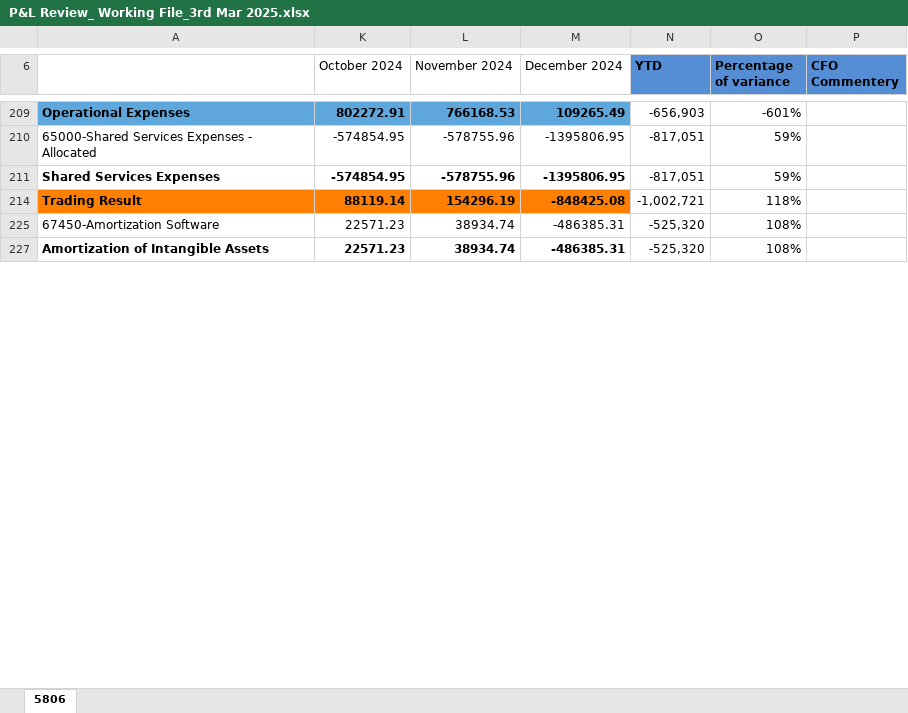
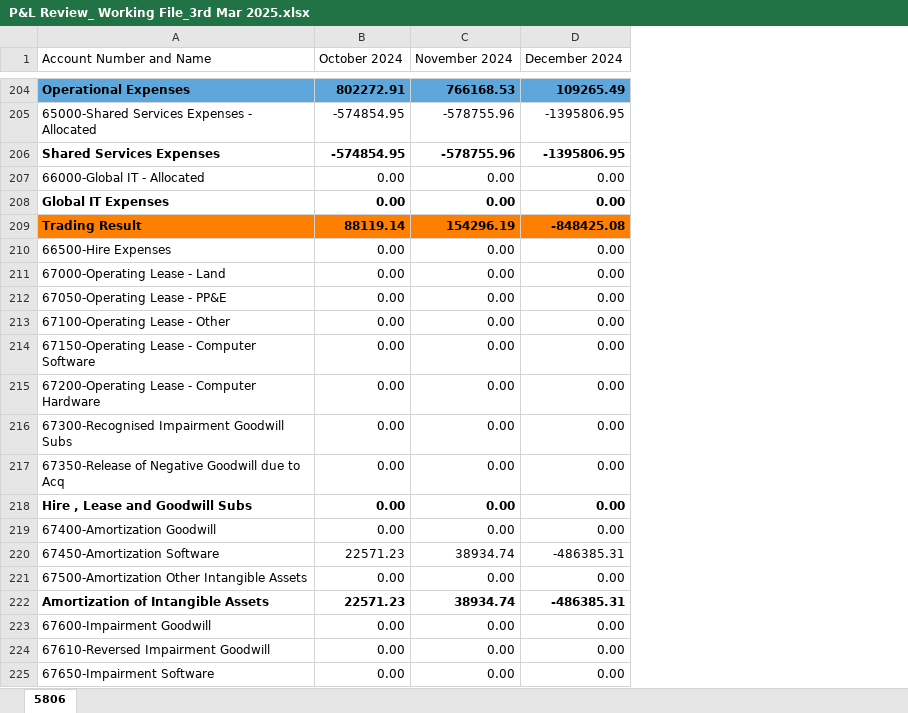
Before and after one commit to harshkhanorkar/git_tut, an Excel workbook: P&L Review_ Working File_3rd Mar 2025.xlsx, sheet 5806, drawn as a sheet; only a part is shown, gaps mark what is left out; values as stored, in another font and other column widths than the file's, no borders; removed rows and columns are numbered as before the commit, all else as after; the diff covers the shown part only; the diff names each change by its address in the sheet, - before the commit and + after, or states it on an @@ line.

Commit message:
NEWUPDATEDFILE
FILEUPDATED

```diff
--- a/P&L Review_ Working File_3rd Mar 2025.xlsx (sheet 5806)
+++ b/P&L Review_ Working File_3rd Mar 2025.xlsx (sheet 5806)
-column N (YTD), rows 209-227: -656,903 | -817,051 | -817,051 | -1,002,721 | -525,320 | -525,320
-column O (Percentage of variance), rows 209-227: -601% | 59% | 59% | 118% | 108% | 108%
-column P (CFO Commentery), empty
-A1: (empty)
+A1: Account Number and Name
+row 207: 66000-Global IT - Allocated | 0.00 | 0.00 | 0.00
+row 208: Global IT Expenses | 0.00 | 0.00 | 0.00
+row 210: 66500-Hire Expenses | 0.00 | 0.00 | 0.00
+row 211: 67000-Operating Lease - Land | 0.00 | 0.00 | 0.00
+row 212: 67050-Operating Lease - PP&E | 0.00 | 0.00 | 0.00
+row 213: 67100-Operating Lease - Other | 0.00 | 0.00 | 0.00
+row 214: 67150-Operating Lease - Computer Software | 0.00 | 0.00 | 0.00
+row 215: 67200-Operating Lease - Computer Hardware | 0.00 | 0.00 | 0.00
+row 216: 67300-Recognised Impairment Goodwill Subs | 0.00 | 0.00 | 0.00
+row 217: 67350-Release of Negative Goodwill due to Acq | 0.00 | 0.00 | 0.00
+row 218: Hire , Lease and Goodwill Subs | 0.00 | 0.00 | 0.00
+row 219: 67400-Amortization Goodwill | 0.00 | 0.00 | 0.00
+row 221: 67500-Amortization Other Intangible Assets | 0.00 | 0.00 | 0.00
+row 223: 67600-Impairment Goodwill | 0.00 | 0.00 | 0.00
+row 224: 67610-Reversed Impairment Goodwill | 0.00 | 0.00 | 0.00
+row 225: 67650-Impairment Software | 0.00 | 0.00 | 0.00
```
Also changed, not shown: 364 added rows and 5 removed rows elsewhere in this sheet, hidden cells.
